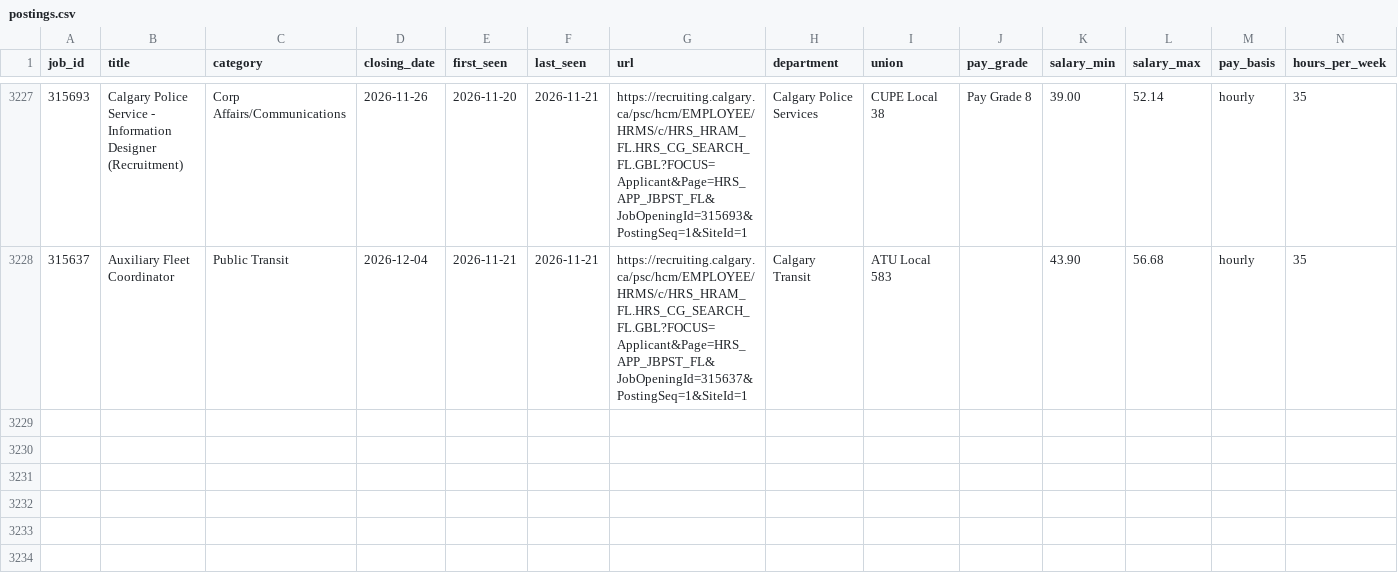
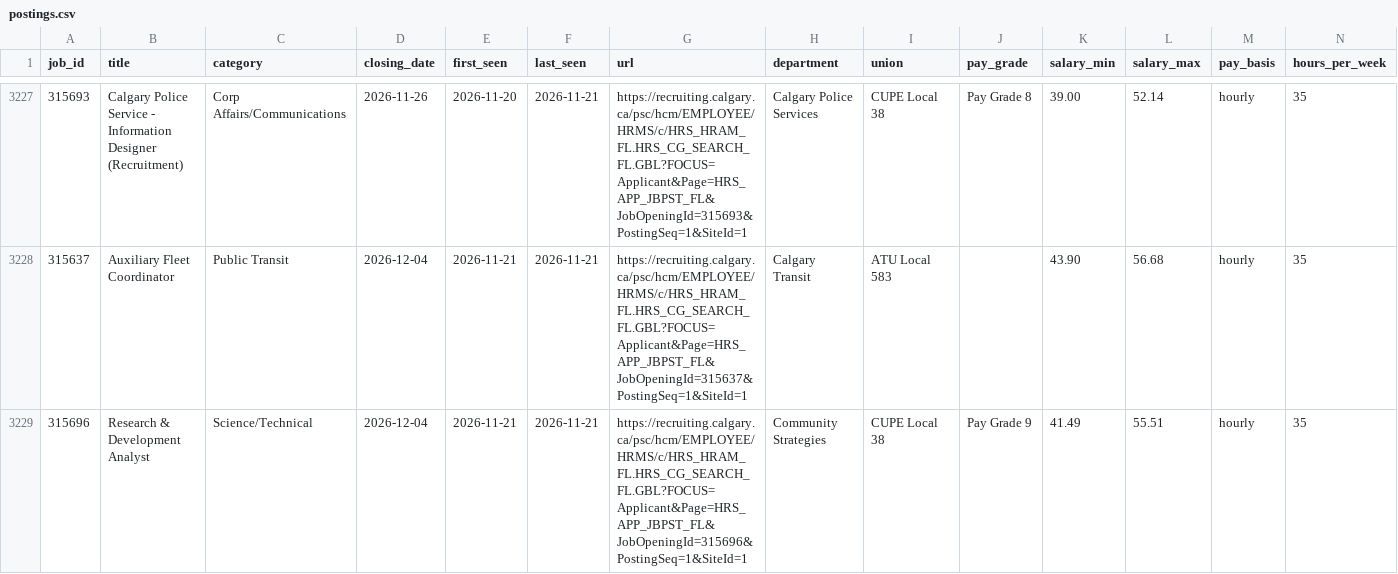
Before and after one commit to TrackingOurCash/YYC, a CSV file: data/jobs/postings.csv, drawn as a sheet; only a part is shown, gaps mark what is left out; rows hold the shown columns only; the diff names each change by its address in the sheet, - before the commit and + after, or states it on an @@ line.

```diff
--- a/data/jobs/postings.csv
+++ b/data/jobs/postings.csv
+row 3229: 315696 | Research & Development Analyst | Science/Technical | 2026-12-04 | 2026-11-21 | 2026-11-21 | https://recruiting.calgary.ca/psc/hcm/EMPLOYEE/HRMS/c/HRS_HRAM_FL.HRS_CG_SEARCH_FL.GBL?FOCUS=Applicant&Page=HRS_APP_JBPST_FL&JobOpeningId=315696&PostingSeq=1&SiteId=1 | Community Strategies | CUPE Local 38 | Pay Grade 9 | 41.49 | 55.51 | hourly | 35
```
Also changed, not shown: 3 other files.
